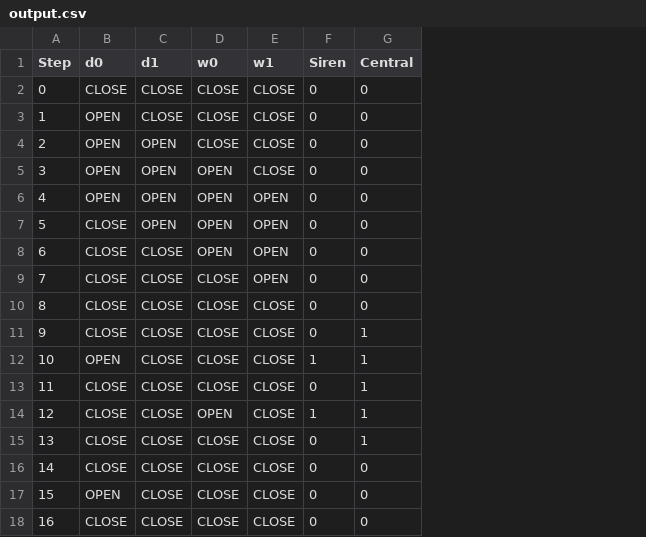
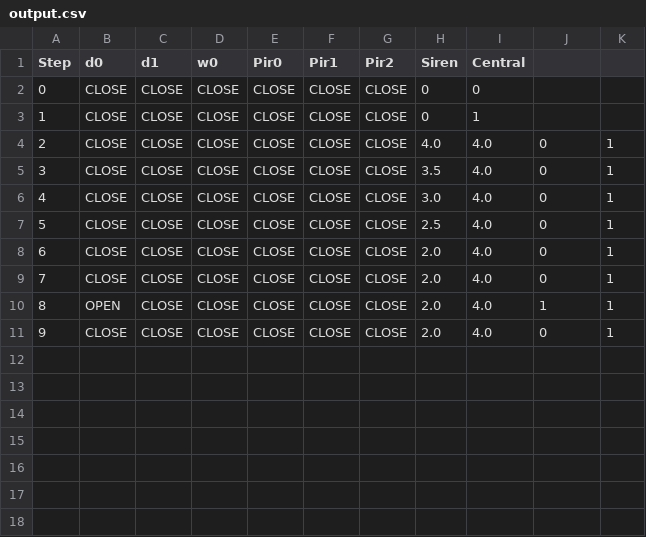
Before and after one commit to Joacaldo7965/OOP-T1, a CSV file: stage3/output.csv, drawn as a sheet; removed rows and columns are numbered as before the commit, all else as after; the diff names each change by its address in the sheet, - before the commit and + after, or states it on an @@ line.

Commit message:
Stage 3

```diff
--- a/stage3/output.csv
+++ b/stage3/output.csv
+column F (Pir1), rows 2-11: all CLOSE
+column G (Pir2), rows 2-11: all CLOSE
+column I (Central), rows 2-11: 0 | 1 | 4.0 | 4.0 | 4.0 | 4.0 | 4.0 | 4.0 | 4.0 | 4.0
+column K, rows 4-11: all 1
-E1: w1
+E1: Pir0
-J1: Central
+J1: (empty)
-J2: 0
+J2: (empty)
-row 3: 1 | OPEN | CLOSE | CLOSE | CLOSE | 0 | 0
-row 4: 2 | OPEN | OPEN | CLOSE | CLOSE | 0 | 0
-row 5: 3 | OPEN | OPEN | OPEN | CLOSE | 0 | 0
-row 6: 4 | OPEN | OPEN | OPEN | OPEN | 0 | 0
-row 7: 5 | CLOSE | OPEN | OPEN | OPEN | 0 | 0
@@ column A (Step) renumbered from row 3 down @@
-D3 (w0): OPEN
+D3 (w0): CLOSE
-E3:E4 (Pir0): OPEN
+E3:E4 (Pir0): CLOSE
-J3: 0
+J3: (empty)
-H4 (Siren): 0
+H4 (Siren): 4.0
-H5 (Siren): 0
+H5 (Siren): 3.5
-H6 (Siren): 0
+H6 (Siren): 3.0
-J6: 1
+J6: 0
-row 12: 10 | OPEN | CLOSE | CLOSE | CLOSE | 1 | 1
-H7 (Siren): 0
+H7 (Siren): 2.5
-J7: 1
+J7: 0
-row 14: 12 | CLOSE | CLOSE | OPEN | CLOSE | 1 | 1
-H8:H11 (Siren): 0
+H8:H11 (Siren): 2.0
-J8: 1
+J8: 0
-J10: 0
+J10: 1
```
Also changed, not shown: 13 other files.
